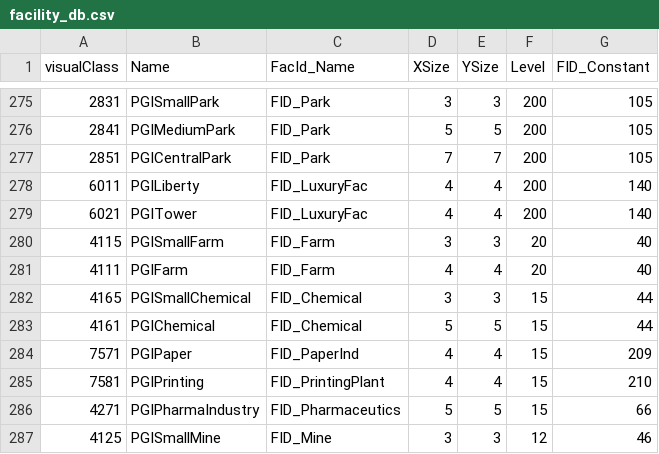
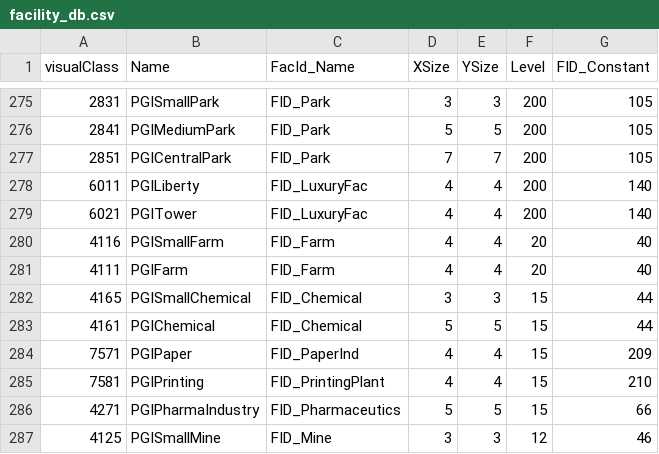
Before and after one commit to Crazysky/SPO-WebClient, a CSV file: BuildingClasses/facility_db.csv, drawn as a sheet; only a part is shown, gaps mark what is left out; the diff names each change by its address in the sheet, - before the commit and + after, or states it on an @@ line.

```diff
--- a/BuildingClasses/facility_db.csv
+++ b/BuildingClasses/facility_db.csv
-A280 (visualClass): 4115
+A280 (visualClass): 4116
-D280 (XSize): 3
+D280 (XSize): 4
-E280 (YSize): 3
+E280 (YSize): 4
```
Also changed, not shown: 5 other files.
